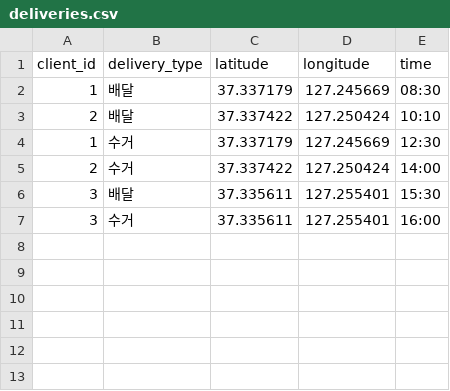
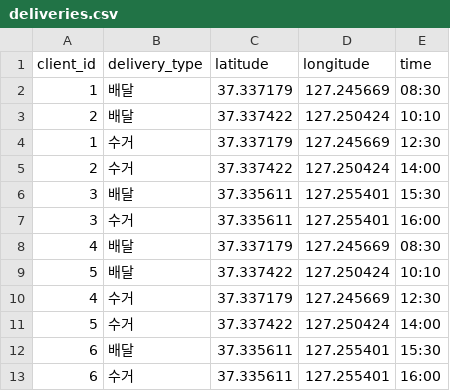
Before and after one commit to KyungseoJung/Python_Team_eVe, a CSV file: RabbitMQ-Administrator/static/deliveries.csv, drawn as a sheet.

Commit message:
feat(RabbitMQ-Administrator/ file, screen_Driver.html): Create and design the [주문 관리] page of the administrator screen, add dynamic functions to tables and maps, and add the ability to receive data from RabbitMQ (communicated with screen_Driver.html) and display it in the table #30 #30-2 #30-3 #31

```diff
--- a/RabbitMQ-Administrator/static/deliveries.csv
+++ b/RabbitMQ-Administrator/static/deliveries.csv
@@ -7 +7,7 @@ client_id,delivery_type,latitude,longitude,time
 3,수거,37.335611,127.255401,16:00
+4,배달,37.337179,127.245669,08:30
+5,배달,37.337422,127.250424,10:10
+4,수거,37.337179,127.245669,12:30
+5,수거,37.337422,127.250424,14:00
+6,배달,37.335611,127.255401,15:30
+6,수거,37.335611,127.255401,16:00
```
Also changed, not shown: 6 other files.
